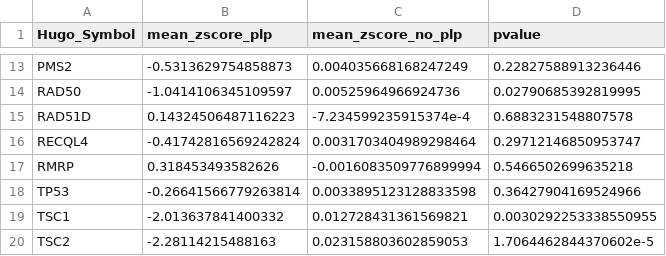
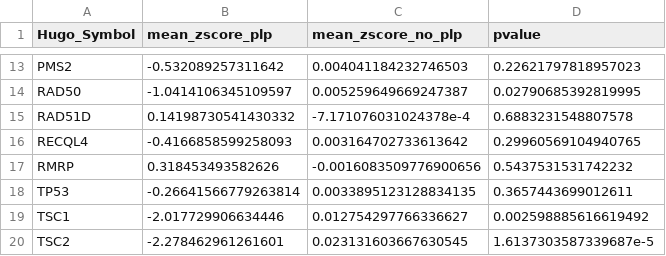
Before and after one commit to diskin-lab-chop/pbta-germline-somatic, a TSV file: analyses/two-hits/results/gene-expr-diff-plp-vs-no-plp.tsv, drawn as a sheet; only a part is shown, gaps mark what is left out; the diff covers the shown part only; the diff names each change by its address in the sheet, - before the commit and + after, or states it on an @@ line.

```diff
--- a/analyses/two-hits/results/gene-expr-diff-plp-vs-no-plp.tsv
+++ b/analyses/two-hits/results/gene-expr-diff-plp-vs-no-plp.tsv
-B13 (mean_zscore_plp): -0.5313629754858873
+B13 (mean_zscore_plp): -0.532089257311642
-C13 (mean_zscore_no_plp): 0.004035668168247249
+C13 (mean_zscore_no_plp): 0.004041184232746503
-D13 (pvalue): 0.22827588913236446
+D13 (pvalue): 0.22621797818957023
-C14 (mean_zscore_no_plp): 0.00525964966924736
+C14 (mean_zscore_no_plp): 0.005259649669247387
-B15 (mean_zscore_plp): 0.14324506487116223
+B15 (mean_zscore_plp): 0.14198730541430332
-C15 (mean_zscore_no_plp): -7.234599235915374e-4
+C15 (mean_zscore_no_plp): -7.171076031024378e-4
-B16 (mean_zscore_plp): -0.41742816569242824
+B16 (mean_zscore_plp): -0.4166858599258093
-C16 (mean_zscore_no_plp): 0.0031703404989298464
+C16 (mean_zscore_no_plp): 0.003164702733613642
-D16 (pvalue): 0.29712146850953747
+D16 (pvalue): 0.29960569104940765
-C17 (mean_zscore_no_plp): -0.0016083509776899994
+C17 (mean_zscore_no_plp): -0.0016083509776900656
-D17 (pvalue): 0.5466502699635218
+D17 (pvalue): 0.5437531531742232
-C18 (mean_zscore_no_plp): 0.0033895123128833598
+C18 (mean_zscore_no_plp): 0.0033895123128834135
-D18 (pvalue): 0.36427904169524966
+D18 (pvalue): 0.3657443699012611
-B19 (mean_zscore_plp): -2.013637841400332
+B19 (mean_zscore_plp): -2.017729906634446
-C19 (mean_zscore_no_plp): 0.012728431361569821
+C19 (mean_zscore_no_plp): 0.012754297766336627
-D19 (pvalue): 0.0030292253338550955
+D19 (pvalue): 0.002598885616619492
-B20 (mean_zscore_plp): -2.28114215488163
+B20 (mean_zscore_plp): -2.278462961261601
-C20 (mean_zscore_no_plp): 0.023158803602859053
+C20 (mean_zscore_no_plp): 0.023131603667630545
-D20 (pvalue): 1.7064462844370602e-5
+D20 (pvalue): 1.6137303587339687e-5
```
Also changed, not shown: 32 edited cells elsewhere in this file, analyses/two-hits/results/germline-somatic-expr-cpgs.tsv, analyses/two-hits/results/germline-somatic-expr-somatic-non-cpgs.tsv, 6 other files.
